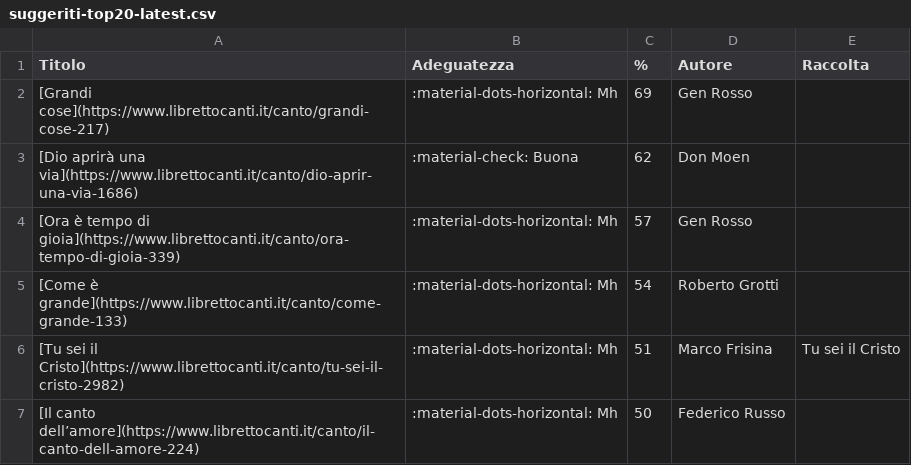
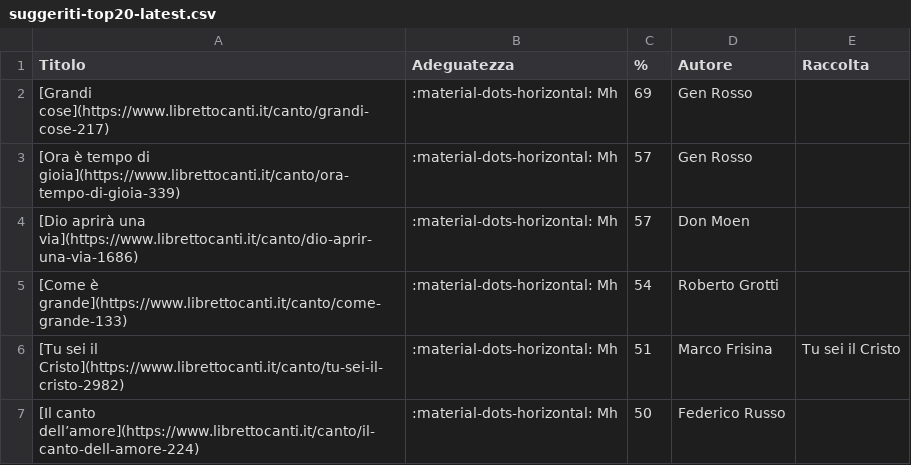
Before and after one commit to dennisangemi/hildegard, a CSV file: data/suggeriti-top20-latest.csv, drawn as a sheet; removed rows and columns are numbered as before the commit, all else as after; the diff names each change by its address in the sheet, - before the commit and + after, or states it on an @@ line.

```diff
--- a/data/suggeriti-top20-latest.csv
+++ b/data/suggeriti-top20-latest.csv
-row 3: [Dio aprirà una via](https://www.librettocanti.it/canto/dio-aprir-una-via-1686) | :material-check: Buona | 62 | Don Moen
+row 4: [Dio aprirà una via](https://www.librettocanti.it/canto/dio-aprir-una-via-1686) | :material-dots-horizontal: Mh | 57 | Don Moen
```
Also changed, not shown: data/manually_selected.csv, data/suggerimenti-20250406.csv, 3 other files.
